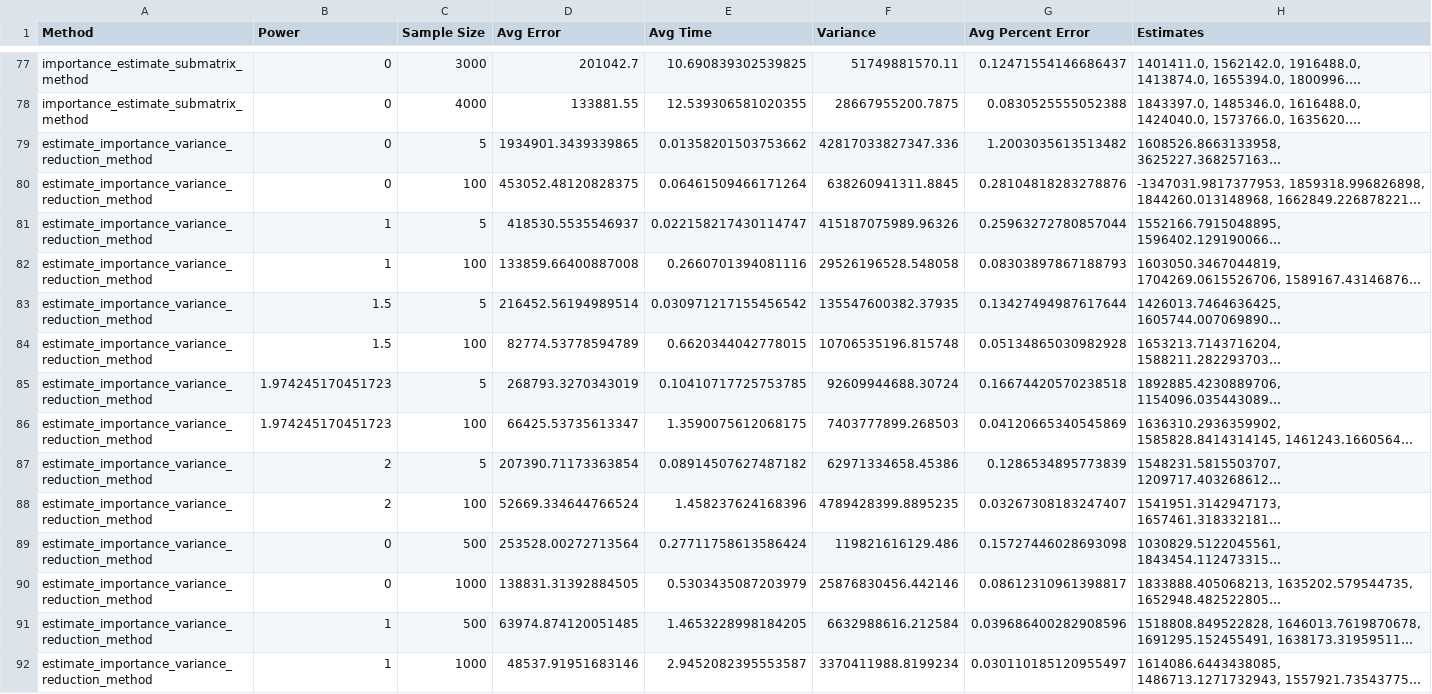
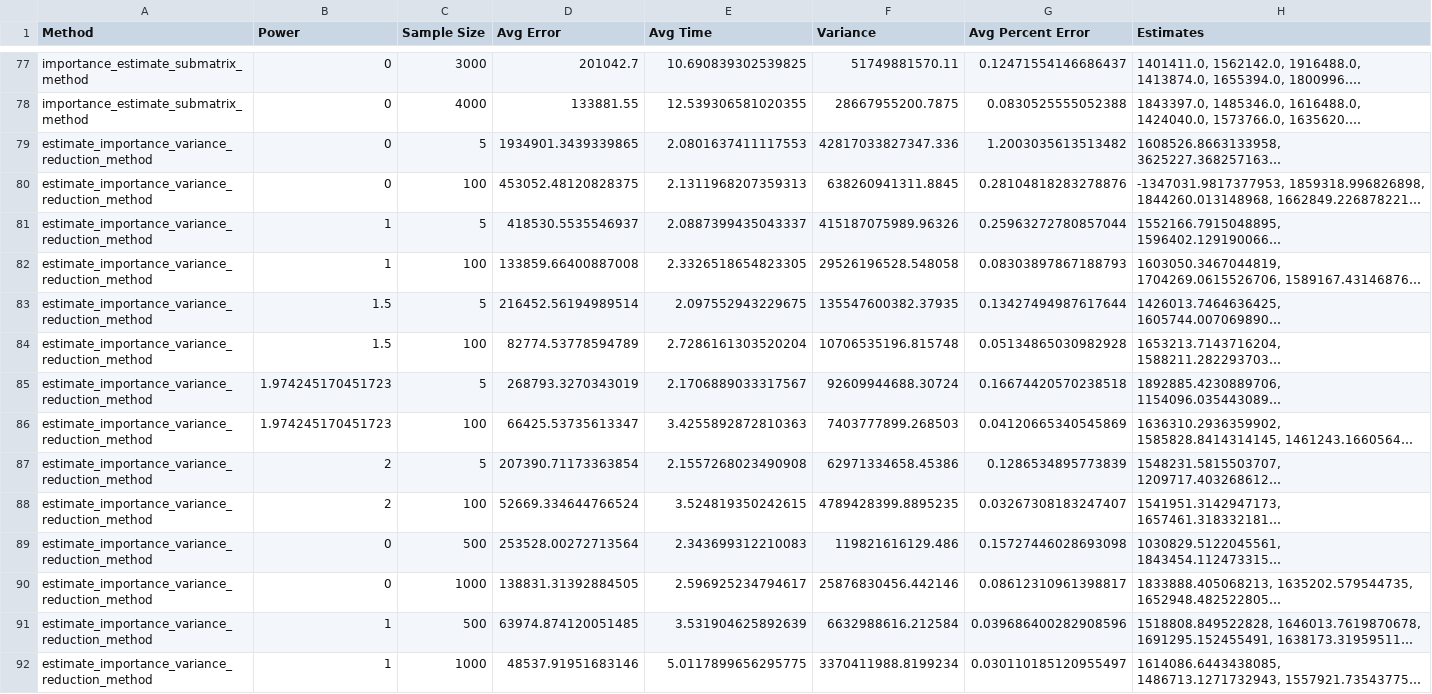
Before and after one commit to sophia-hubscher/triangle-counting, a CSV file: results/estimation_results_fb.csv, drawn as a sheet; only a part is shown, gaps mark what is left out; long unchanged cells end in …; the diff covers the shown part only; the diff names each change by its address in the sheet, - before the commit and + after, or states it on an @@ line.

```diff
--- a/results/estimation_results_fb.csv
+++ b/results/estimation_results_fb.csv
-E79 (Avg Time): 0.01358201503753662
+E79 (Avg Time): 2.0801637411117553
-E80 (Avg Time): 0.06461509466171264
+E80 (Avg Time): 2.1311968207359313
-E81 (Avg Time): 0.022158217430114747
+E81 (Avg Time): 2.0887399435043337
-E82 (Avg Time): 0.2660701394081116
+E82 (Avg Time): 2.3326518654823305
-E83 (Avg Time): 0.030971217155456542
+E83 (Avg Time): 2.097552943229675
-E84 (Avg Time): 0.6620344042778015
+E84 (Avg Time): 2.7286161303520204
-E85 (Avg Time): 0.10410717725753785
+E85 (Avg Time): 2.1706889033317567
-E86 (Avg Time): 1.3590075612068175
+E86 (Avg Time): 3.4255892872810363
-E87 (Avg Time): 0.08914507627487182
+E87 (Avg Time): 2.1557268023490908
-E88 (Avg Time): 1.458237624168396
+E88 (Avg Time): 3.524819350242615
-E89 (Avg Time): 0.27711758613586424
+E89 (Avg Time): 2.343699312210083
-E90 (Avg Time): 0.5303435087203979
+E90 (Avg Time): 2.596925234794617
-E91 (Avg Time): 1.4653228998184205
+E91 (Avg Time): 3.531904625892639
-E92 (Avg Time): 2.9452082395553587
+E92 (Avg Time): 5.0117899656295775
```
Also changed, not shown: 23 edited cells elsewhere in this file, results/estimation_results_GrQc.csv, results/estimation_results_croc.csv.
